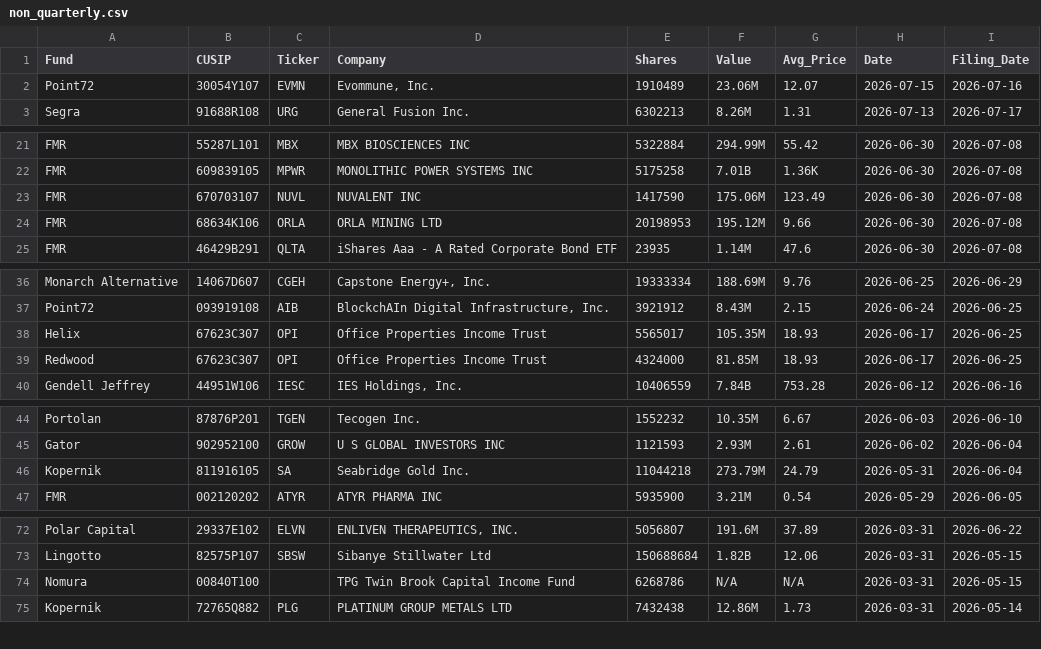
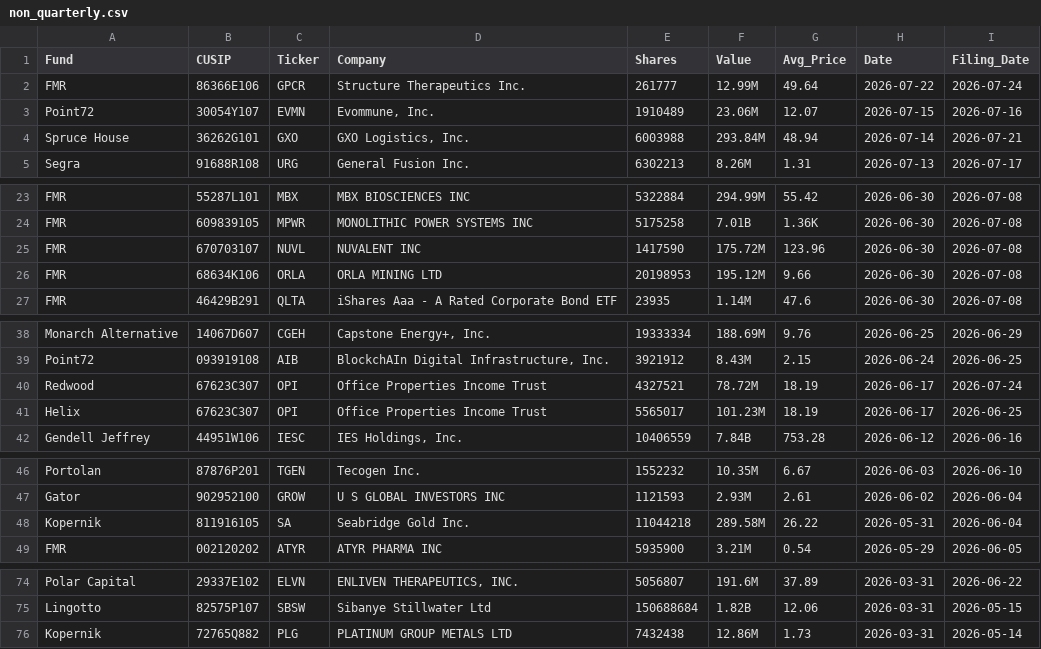
Before and after one commit to IVENWG/13Ftracker, a CSV file: database/non_quarterly.csv, drawn as a sheet; only a part is shown, gaps mark what is left out.

```diff
--- a/database/non_quarterly.csv
+++ b/database/non_quarterly.csv
@@ -1,3 +1,5 @@
 "Fund","CUSIP","Ticker","Company","Shares","Value","Avg_Price","Date","Filing_Date"
+"FMR","86366E106","GPCR","Structure Therapeutics Inc.","261777","12.99M","49.64","2026-07-22","2026-07-24"
 "Point72","30054Y107","EVMN","Evommune, Inc.","1910489","23.06M","12.07","2026-07-15","2026-07-16"
+"Spruce House","36262G101","GXO","GXO Logistics, Inc.","6003988","293.84M","48.94","2026-07-14","2026-07-21"
 "Segra","91688R108","URG","General Fusion Inc.","6302213","8.26M","1.31","2026-07-13","2026-07-17"
@@ -22,3 +24,3 @@
 "FMR","609839105","MPWR","MONOLITHIC POWER SYSTEMS INC","5175258","7.01B","1.36K","2026-06-30","2026-07-08"
-"FMR","670703107","NUVL","NUVALENT INC","1417590","175.06M","123.49","2026-06-30","2026-07-08"
+"FMR","670703107","NUVL","NUVALENT INC","1417590","175.72M","123.96","2026-06-30","2026-07-08"
 "FMR","68634K106","ORLA","ORLA MINING LTD","20198953","195.12M","9.66","2026-06-30","2026-07-08"
@@ -37,4 +39,4 @@
 "Point72","093919108","AIB","BlockchAIn Digital Infrastructure, Inc.","3921912","8.43M","2.15","2026-06-24","2026-06-25"
-"Helix","67623C307","OPI","Office Properties Income Trust","5565017","105.35M","18.93","2026-06-17","2026-06-25"
-"Redwood","67623C307","OPI","Office Properties Income Trust","4324000","81.85M","18.93","2026-06-17","2026-06-25"
+"Redwood","67623C307","OPI","Office Properties Income Trust","4327521","78.72M","18.19","2026-06-17","2026-07-24"
+"Helix","67623C307","OPI","Office Properties Income Trust","5565017","101.23M","18.19","2026-06-17","2026-06-25"
 "Gendell Jeffrey","44951W106","IESC","IES Holdings, Inc.","10406559","7.84B","753.28","2026-06-12","2026-06-16"
@@ -45,3 +47,3 @@
 "Gator","902952100","GROW","U S GLOBAL INVESTORS INC","1121593","2.93M","2.61","2026-06-02","2026-06-04"
-"Kopernik","811916105","SA","Seabridge Gold Inc.","11044218","273.79M","24.79","2026-05-31","2026-06-04"
+"Kopernik","811916105","SA","Seabridge Gold Inc.","11044218","289.58M","26.22","2026-05-31","2026-06-04"
 "FMR","002120202","ATYR","ATYR PHARMA INC","5935900","3.21M","0.54","2026-05-29","2026-06-05"
@@ -73,3 +75,2 @@
 "Lingotto","82575P107","SBSW","Sibanye Stillwater Ltd","150688684","1.82B","12.06","2026-03-31","2026-05-15"
-"Nomura","00840T100","","TPG Twin Brook Capital Income Fund","6268786","N/A","N/A","2026-03-31","2026-05-15"
 "Kopernik","72765Q882","PLG","PLATINUM GROUP METALS LTD","7432438","12.86M","1.73","2026-03-31","2026-05-14"
```
Also changed, not shown: database/stocks.csv, 8 other files.
